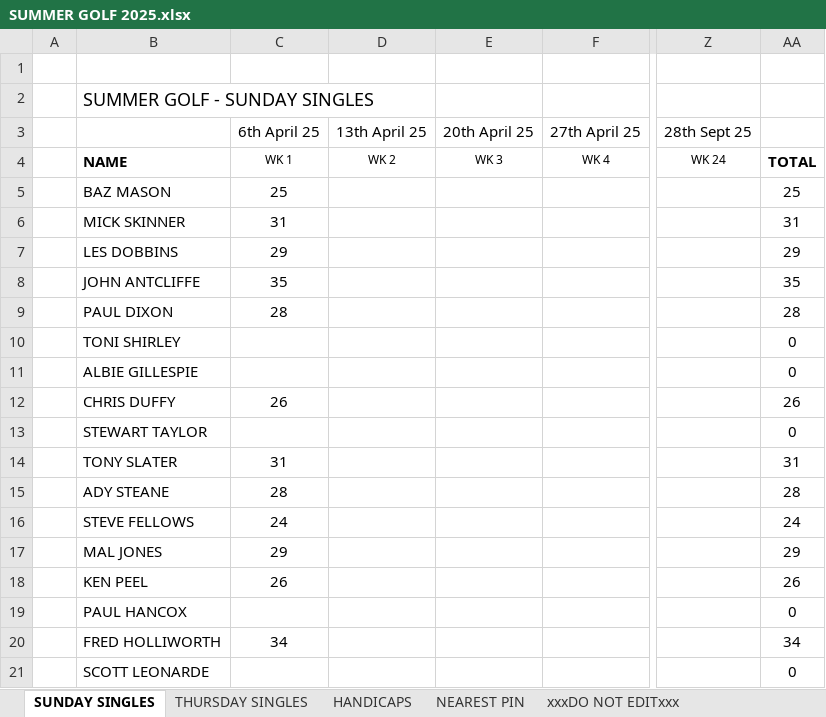
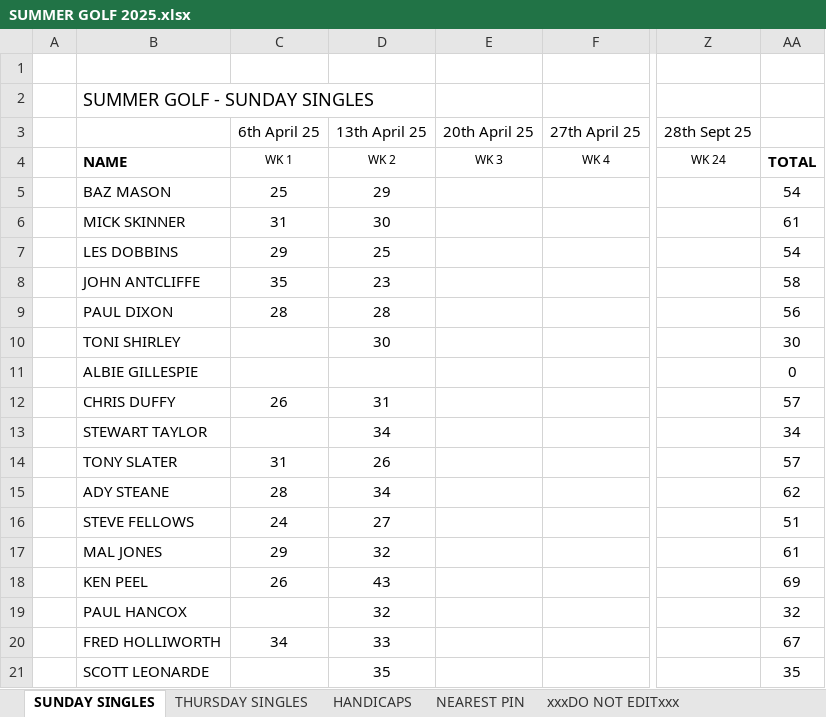
Before and after one commit to stateside2/golf-comp, an Excel workbook: data/SUMMER GOLF 2025.xlsx, sheet SUNDAY SINGLES, drawn as a sheet; only a part is shown, gaps mark what is left out; values as stored, in another font and other column widths than the file's, no borders; charts and pictures not drawn; the diff covers the shown part only; the diff names each change by its address in the sheet, - before the commit and + after, or states it on an @@ line.

```diff
--- a/data/SUMMER GOLF 2025.xlsx (sheet SUNDAY SINGLES)
+++ b/data/SUMMER GOLF 2025.xlsx (sheet SUNDAY SINGLES)
-D5 (13th April 25): (empty)
+D5 (13th April 25): 29
-AA5: 25
+AA5: 54
-D6 (13th April 25): (empty)
+D6 (13th April 25): 30
-AA6: 31
+AA6: 61
-D7 (13th April 25): (empty)
+D7 (13th April 25): 25
-AA7: 29
+AA7: 54
-D8 (13th April 25): (empty)
+D8 (13th April 25): 23
-AA8: 35
+AA8: 58
-D9 (13th April 25): (empty)
+D9 (13th April 25): 28
-AA9: 28
+AA9: 56
-D10 (13th April 25): (empty)
+D10 (13th April 25): 30
-AA10: 0
+AA10: 30
-D12 (13th April 25): (empty)
+D12 (13th April 25): 31
-AA12: 26
+AA12: 57
-D13 (13th April 25): (empty)
+D13 (13th April 25): 34
-AA13: 0
+AA13: 34
-D14 (13th April 25): (empty)
+D14 (13th April 25): 26
-AA14: 31
+AA14: 57
-D15 (13th April 25): (empty)
+D15 (13th April 25): 34
-AA15: 28
+AA15: 62
-D16 (13th April 25): (empty)
+D16 (13th April 25): 27
-AA16: 24
+AA16: 51
-D17 (13th April 25): (empty)
+D17 (13th April 25): 32
-AA17: 29
+AA17: 61
-D18 (13th April 25): (empty)
+D18 (13th April 25): 43
-AA18: 26
+AA18: 69
-D19 (13th April 25): (empty)
+D19 (13th April 25): 32
-AA19: 0
+AA19: 32
-D20 (13th April 25): (empty)
+D20 (13th April 25): 33
-AA20: 34
+AA20: 67
-D21 (13th April 25): (empty)
+D21 (13th April 25): 35
-AA21: 0
+AA21: 35
```
Also changed, not shown: 4 edited cells elsewhere in this sheet, sheet THURSDAY SINGLES, sheet HANDICAPS, sheet xxxDO NOT EDITxxx, sheet NEAREST PIN, formulas that keep their value, 4 other files.
